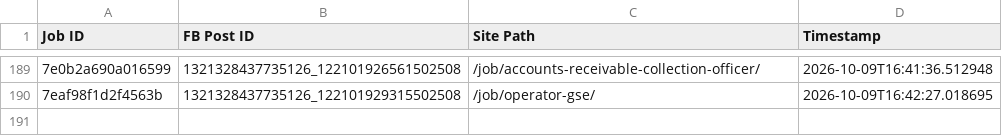
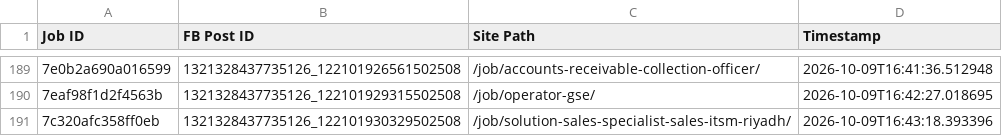
Before and after one commit to paulinepule2000/sa-sm, a CSV file: fb_posted_saudi_arabia.csv, drawn as a sheet; only a part is shown, gaps mark what is left out; the diff names each change by its address in the sheet, - before the commit and + after, or states it on an @@ line.

```diff
--- a/fb_posted_saudi_arabia.csv
+++ b/fb_posted_saudi_arabia.csv
+row 191: 7c320afc358ff0eb | 1321328437735126_122101930329502508 | /job/solution-sales-specialist-sales-itsm-riyadh/ | 2026-10-09T16:43:18.393396
```
